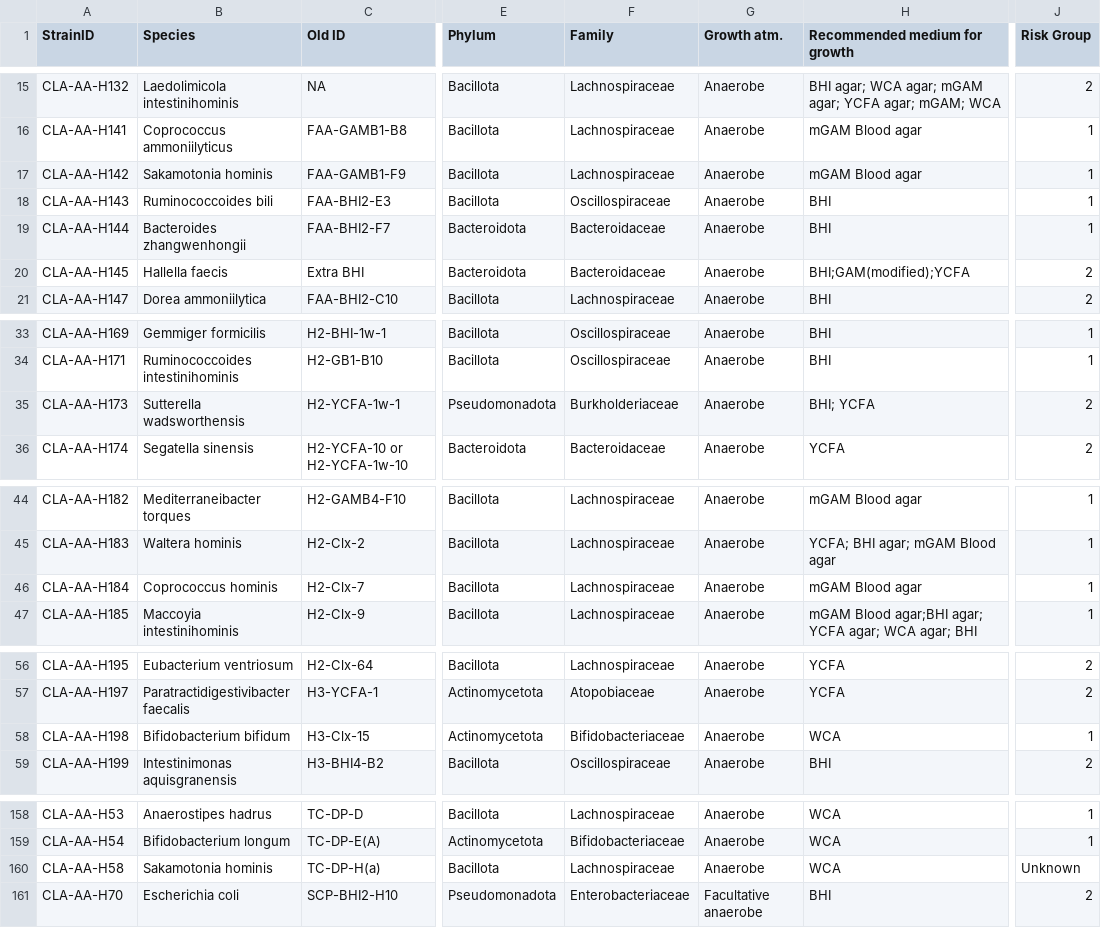
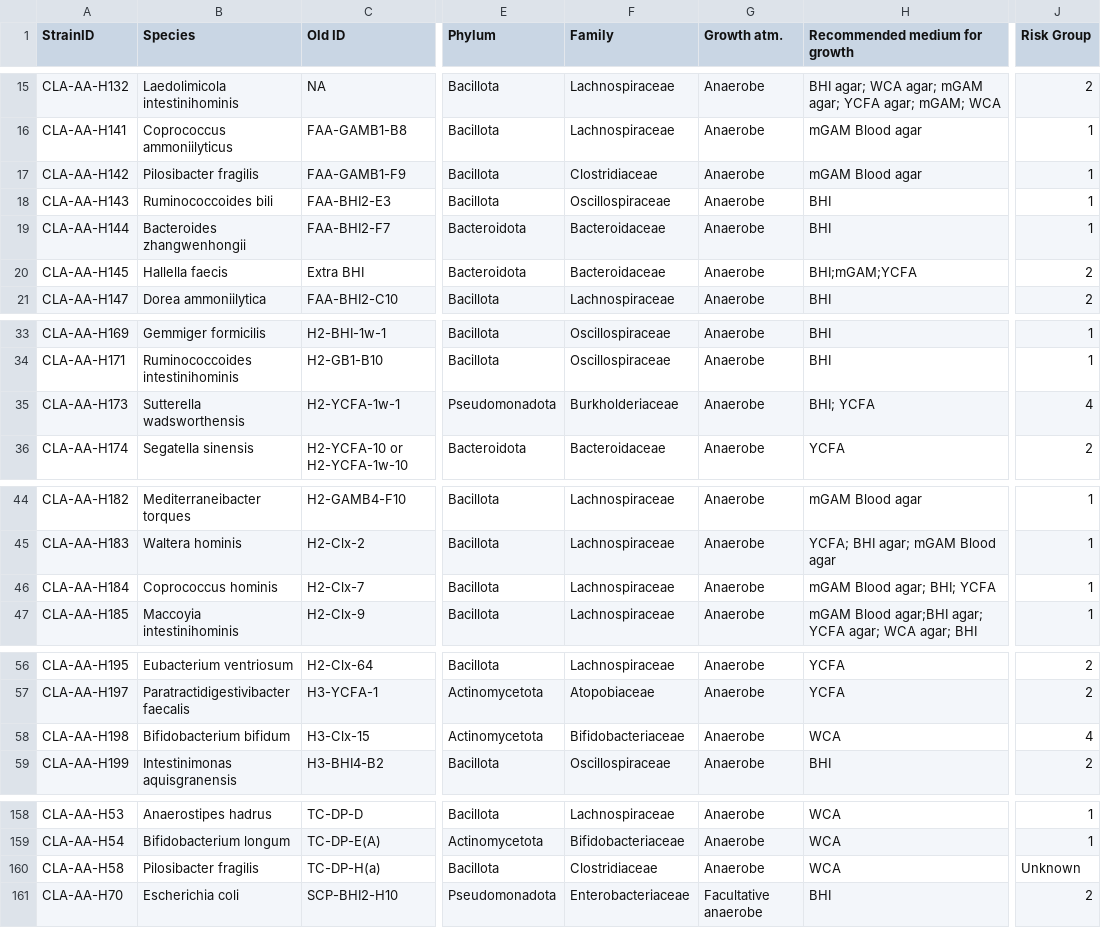
Before and after one commit to ClavelLab/hibc, a TSV file: app/2024-11-07.Merged_HiBC.tsv (was app/2024-07-17.Merged_HiBC.tsv), drawn as a sheet; only a part is shown, gaps mark what is left out; the diff covers the shown part only; the diff names each change by its address in the sheet, - before the commit and + after, or states it on an @@ line.

```diff
--- a/app/2024-07-17.Merged_HiBC.tsv
+++ b/app/2024-11-07.Merged_HiBC.tsv
-B17 (Species): Sakamotonia hominis
+B17 (Species): Pilosibacter fragilis
-F17 (Family): Lachnospiraceae
+F17 (Family): Clostridiaceae
-H20 (Recommended medium for growth): BHI;GAM(modified);YCFA
+H20 (Recommended medium for growth): BHI;mGAM;YCFA
-J35 (Risk Group): 2
+J35 (Risk Group): 4
-H46 (Recommended medium for growth): mGAM Blood agar
+H46 (Recommended medium for growth): mGAM Blood agar; BHI; YCFA
-J58 (Risk Group): 1
+J58 (Risk Group): 4
-B160 (Species): Sakamotonia hominis
+B160 (Species): Pilosibacter fragilis
-F160 (Family): Lachnospiraceae
+F160 (Family): Clostridiaceae
```
Also changed, not shown: 8 edited cells elsewhere in this file, 1 other file.
